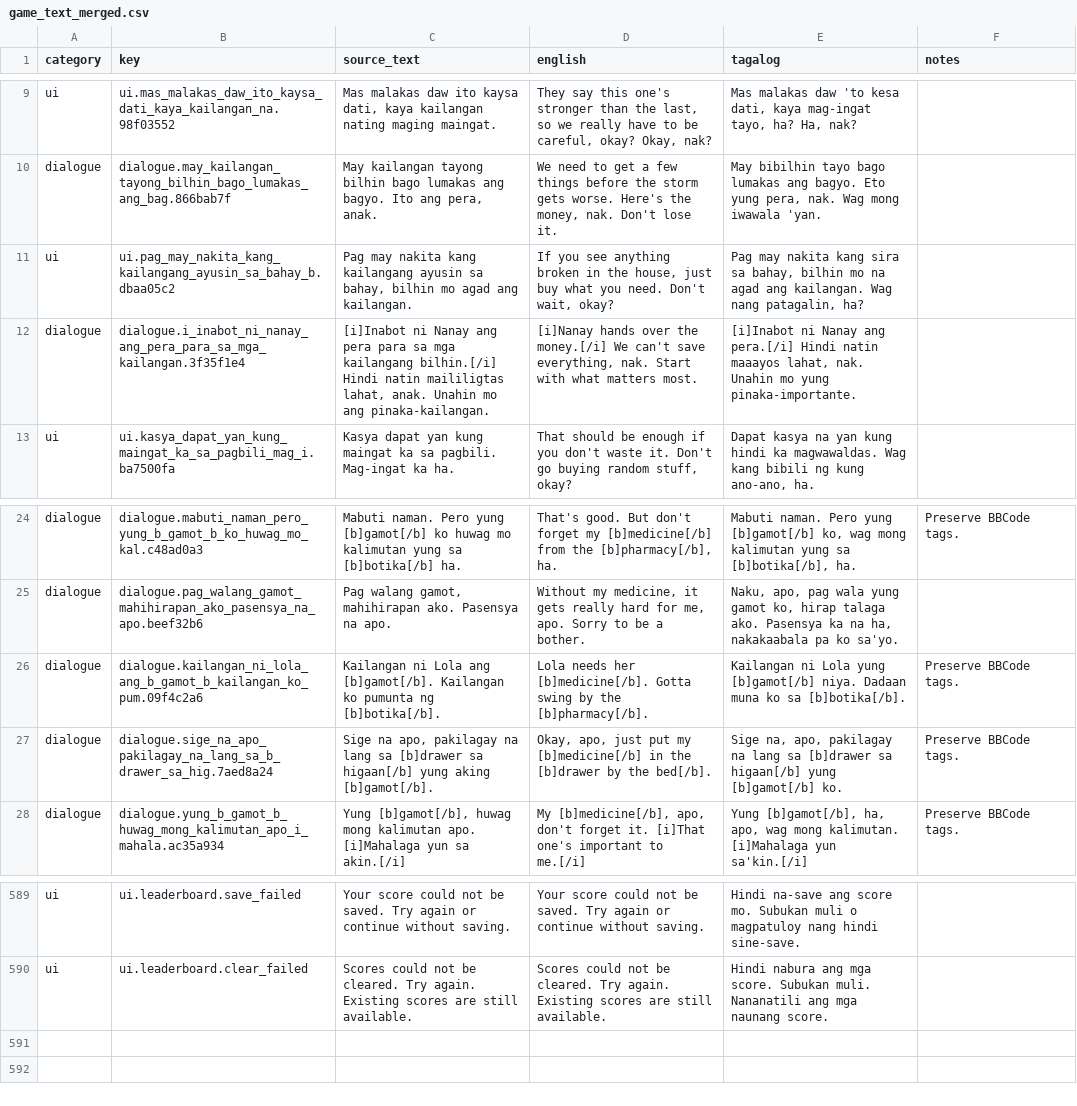
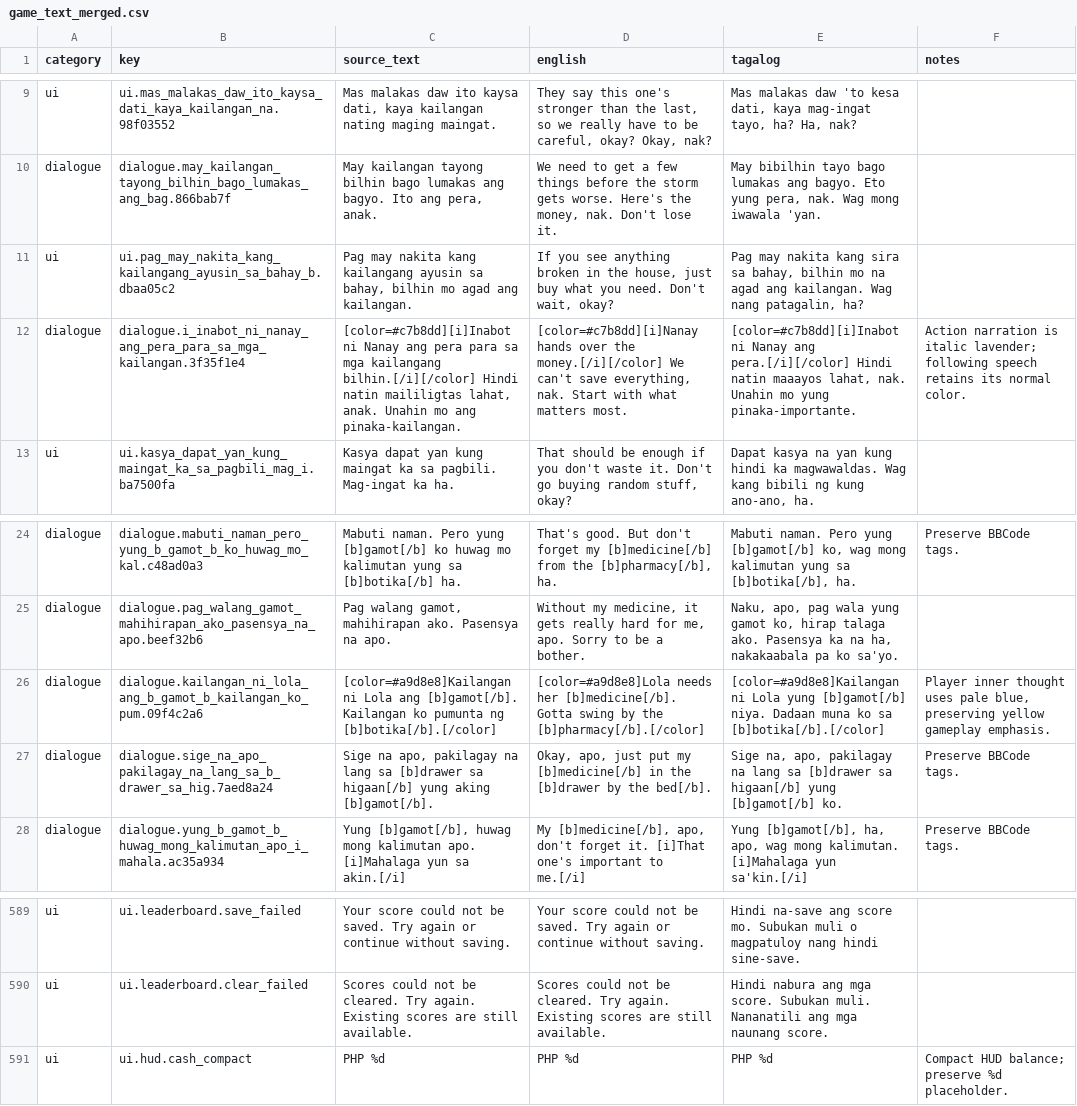
Before and after one commit to Jeyep18/software-eng-fest, a CSV file: game/localization/game_text_merged.csv, drawn as a sheet; only a part is shown, gaps mark what is left out.

```diff
--- a/game/localization/game_text_merged.csv
+++ b/game/localization/game_text_merged.csv
@@ -11,3 +11,3 @@ dialogue,dialogue.may_kailangan_tayong_bilhin_bago_lumakas_ang_bag.866bab7f,"May
 ui,ui.pag_may_nakita_kang_kailangang_ayusin_sa_bahay_b.dbaa05c2,"Pag may nakita kang kailangang ayusin sa bahay, bilhin mo agad ang kailangan.","If you see anything broken in the house, just buy what you need. Don't wait, okay?","Pag may nakita kang sira sa bahay, bilhin mo na agad ang kailangan. Wag nang patagalin, ha?",
-dialogue,dialogue.i_inabot_ni_nanay_ang_pera_para_sa_mga_kailangan.3f35f1e4,"[i]Inabot ni Nanay ang pera para sa mga kailangang bilhin.[/i] Hindi natin maililigtas lahat, anak. Unahin mo ang pinaka-kailangan.","[i]Nanay hands over the money.[/i] We can't save everything, nak. Start with what matters most.","[i]Inabot ni Nanay ang pera.[/i] Hindi natin maaayos lahat, nak. Unahin mo yung pinaka-importante.",
+dialogue,dialogue.i_inabot_ni_nanay_ang_pera_para_sa_mga_kailangan.3f35f1e4,"[color=#c7b8dd][i]Inabot ni Nanay ang pera para sa mga kailangang bilhin.[/i][/color] Hindi natin maililigtas lahat, anak. Unahin mo ang pinaka-kailangan.","[color=#c7b8dd][i]Nanay hands over the money.[/i][/color] We can't save everything, nak. Start with what matters most.","[color=#c7b8dd][i]Inabot ni Nanay ang pera.[/i][/color] Hindi natin maaayos lahat, nak. Unahin mo yung pinaka-importante.",Action narration is italic lavender; following speech retains its normal color.
 ui,ui.kasya_dapat_yan_kung_maingat_ka_sa_pagbili_mag_i.ba7500fa,Kasya dapat yan kung maingat ka sa pagbili. Mag-ingat ka ha.,"That should be enough if you don't waste it. Don't go buying random stuff, okay?","Dapat kasya na yan kung hindi ka magwawaldas. Wag kang bibili ng kung ano-ano, ha.",
@@ -25,3 +25,3 @@ dialogue,dialogue.mabuti_naman_pero_yung_b_gamot_b_ko_huwag_mo_kal.c48ad0a3,Mabu
 dialogue,dialogue.pag_walang_gamot_mahihirapan_ako_pasensya_na_apo.beef32b6,"Pag walang gamot, mahihirapan ako. Pasensya na apo. ","Without my medicine, it gets really hard for me, apo. Sorry to be a bother.","Naku, apo, pag wala yung gamot ko, hirap talaga ako. Pasensya ka na ha, nakakaabala pa ko sa'yo.",
-dialogue,dialogue.kailangan_ni_lola_ang_b_gamot_b_kailangan_ko_pum.09f4c2a6,Kailangan ni Lola ang [b]gamot[/b]. Kailangan ko pumunta ng [b]botika[/b].,Lola needs her [b]medicine[/b]. Gotta swing by the [b]pharmacy[/b].,Kailangan ni Lola yung [b]gamot[/b] niya. Dadaan muna ko sa [b]botika[/b].,Preserve BBCode tags.
+dialogue,dialogue.kailangan_ni_lola_ang_b_gamot_b_kailangan_ko_pum.09f4c2a6,[color=#a9d8e8]Kailangan ni Lola ang [b]gamot[/b]. Kailangan ko pumunta ng [b]botika[/b].[/color],[color=#a9d8e8]Lola needs her [b]medicine[/b]. Gotta swing by the [b]pharmacy[/b].[/color],[color=#a9d8e8]Kailangan ni Lola yung [b]gamot[/b] niya. Dadaan muna ko sa [b]botika[/b].[/color],"Player inner thought uses pale blue, preserving yellow gameplay emphasis."
 dialogue,dialogue.sige_na_apo_pakilagay_na_lang_sa_b_drawer_sa_hig.7aed8a24,"Sige na apo, pakilagay na lang sa [b]drawer sa higaan[/b] yung aking [b]gamot[/b]. ","Okay, apo, just put my [b]medicine[/b] in the [b]drawer by the bed[/b].","Sige na, apo, pakilagay na lang sa [b]drawer sa higaan[/b] yung [b]gamot[/b] ko.",Preserve BBCode tags.
@@ -620 +620,2 @@ ui,ui.leaderboard.save_failed,Your score could not be saved. Try again or contin
 ui,ui.leaderboard.clear_failed,Scores could not be cleared. Try again. Existing scores are still available.,Scores could not be cleared. Try again. Existing scores are still available.,Hindi nabura ang mga score. Subukan muli. Nananatili ang mga naunang score.,
+ui,ui.hud.cash_compact,PHP %d,PHP %d,PHP %d,Compact HUD balance; preserve %d placeholder.
```
Also changed, not shown: 24 other files.
